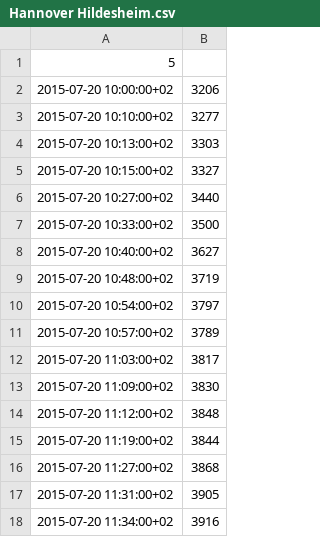
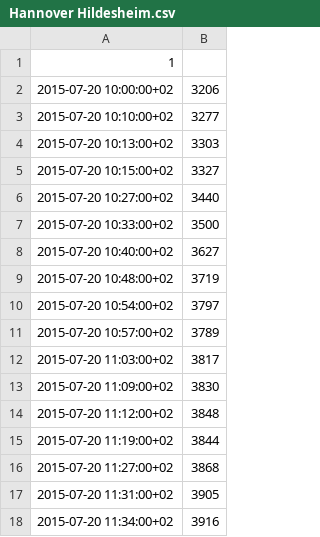
Before and after one commit to sebus96/IntelliTank, a CSV file: own data/routes/Hannover Hildesheim.csv, drawn as a sheet.

Commit message:
Algorithmus: Behandelt Tankstellen Ohne preis als sehr teuer(9.99€ /L) und versucht sie zu ignorieren GUI: Tankstellen ohne Preis zeigen --- statt -0.001 Route: Hannover - Hildesheim Kapazität auf 1L gesetzt, damit tankbalken besser sichtbar

```diff
--- a/own data/routes/Hannover Hildesheim.csv
+++ b/own data/routes/Hannover Hildesheim.csv
@@ -1,2 +1,2 @@
-5
+1
 2015-07-20 10:00:00+02;3206
```
Also changed, not shown: 2 other files.
